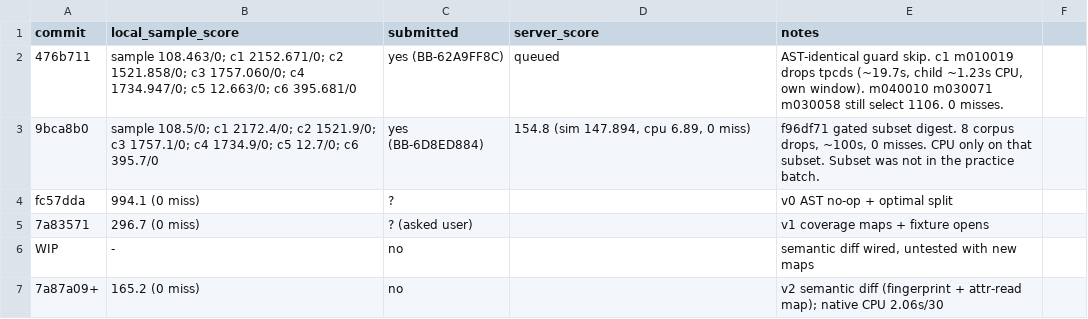
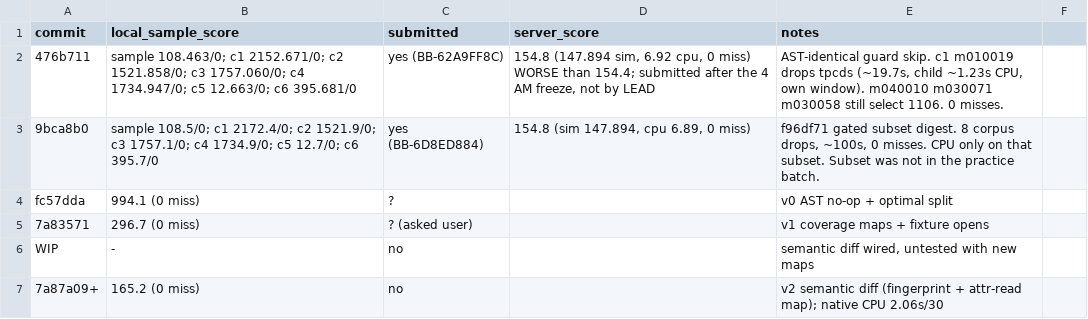
Before and after one commit to viktor-lorentz/blast-radius, a TSV file: results.tsv, drawn as a sheet; only a part is shown.

```diff
--- a/results.tsv
+++ b/results.tsv
@@ -1,3 +1,3 @@
 commit	local_sample_score	submitted	server_score	notes
-476b711	sample 108.463/0; c1 2152.671/0; c2 1521.858/0; c3 1757.060/0; c4 1734.947/0; c5 12.663/0; c6 395.681/0	yes (BB-62A9FF8C)	queued	AST-identical guard skip. c1 m010019 drops tpcds (~19.7s, child ~1.23s CPU, own window). m040010 m030071 m030058 still select 1106. 0 misses.
+476b711	sample 108.463/0; c1 2152.671/0; c2 1521.858/0; c3 1757.060/0; c4 1734.947/0; c5 12.663/0; c6 395.681/0	yes (BB-62A9FF8C)	154.8 (147.894 sim, 6.92 cpu, 0 miss) WORSE than 154.4; submitted after the 4 AM freeze, not by LEAD	AST-identical guard skip. c1 m010019 drops tpcds (~19.7s, child ~1.23s CPU, own window). m040010 m030071 m030058 still select 1106. 0 misses.
 9bca8b0	sample 108.5/0; c1 2172.4/0; c2 1521.9/0; c3 1757.1/0; c4 1734.9/0; c5 12.7/0; c6 395.7/0	yes (BB-6D8ED884)	154.8 (sim 147.894, cpu 6.89, 0 miss)	f96df71 gated subset digest. 8 corpus drops, ~100s, 0 misses. CPU only on that subset. Subset was not in the practice batch.
```
Also changed, not shown: 1 other file.
